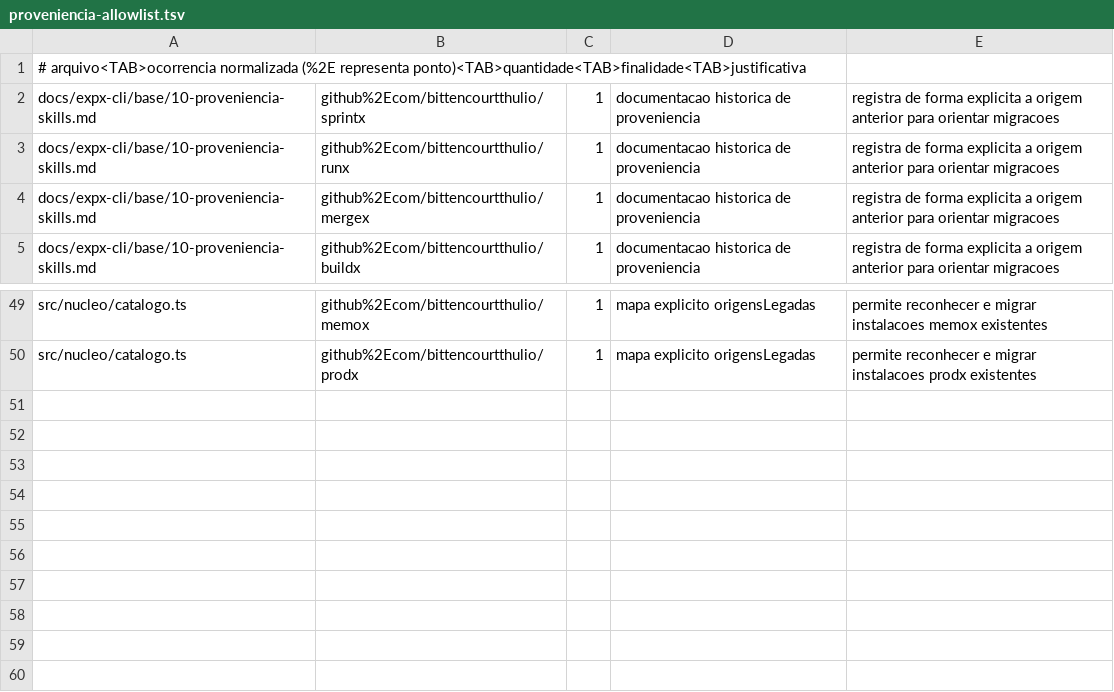
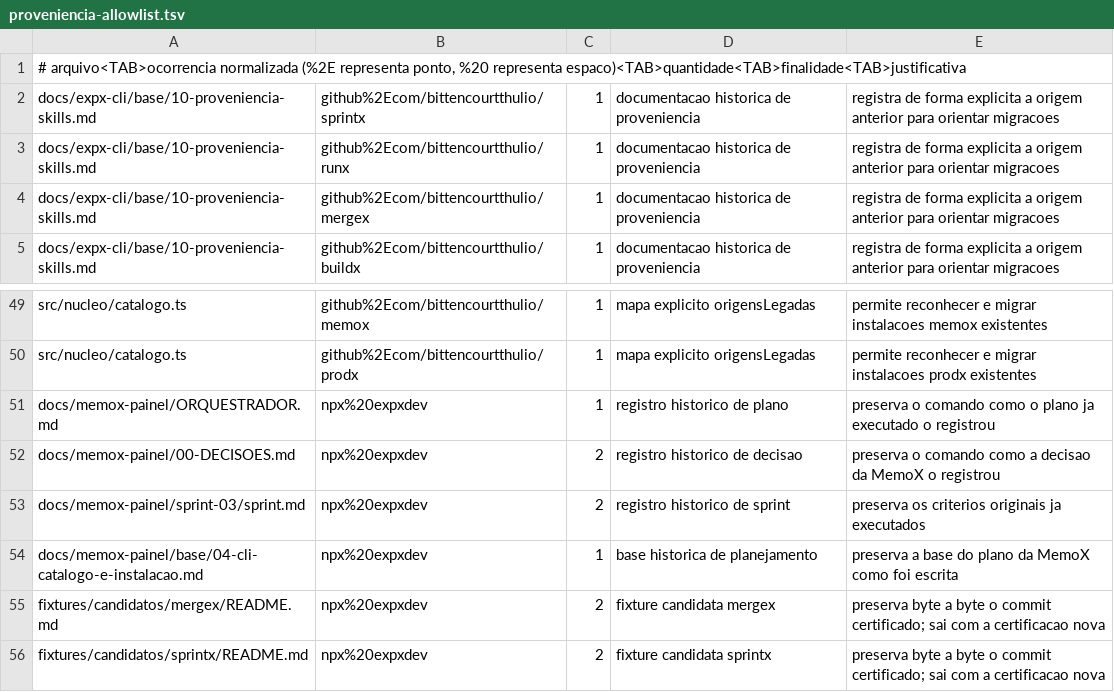
Before and after one commit to AxisGov/expxdev, a TSV file: scripts/ci/proveniencia-allowlist.tsv, drawn as a sheet; only a part is shown, gaps mark what is left out.

```diff
--- a/scripts/ci/proveniencia-allowlist.tsv
+++ b/scripts/ci/proveniencia-allowlist.tsv
@@ -1,2 +1,2 @@
-# arquivo<TAB>ocorrencia normalizada (%2E representa ponto)<TAB>quantidade<TAB>finalidade<TAB>justificativa
+# arquivo<TAB>ocorrencia normalizada (%2E representa ponto, %20 representa espaco)<TAB>quantidade<TAB>finalidade<TAB>justificativa
 docs/expx-cli/base/10-proveniencia-skills.md	github%2Ecom/bittencourtthulio/sprintx	1	documentacao historica de proveniencia	registra de forma explicita a origem anterior para orientar migracoes
@@ -50 +50,7 @@ src/nucleo/catalogo.ts	github%2Ecom/bittencourtthulio/memox	1	mapa explicito ori
 src/nucleo/catalogo.ts	github%2Ecom/bittencourtthulio/prodx	1	mapa explicito origensLegadas	permite reconhecer e migrar instalacoes prodx existentes
+docs/memox-painel/ORQUESTRADOR.md	npx%20expxdev	1	registro historico de plano	preserva o comando como o plano ja executado o registrou
+docs/memox-painel/00-DECISOES.md	npx%20expxdev	2	registro historico de decisao	preserva o comando como a decisao da MemoX o registrou
+docs/memox-painel/sprint-03/sprint.md	npx%20expxdev	2	registro historico de sprint	preserva os criterios originais ja executados
+docs/memox-painel/base/04-cli-catalogo-e-instalacao.md	npx%20expxdev	1	base historica de planejamento	preserva a base do plano da MemoX como foi escrita
+fixtures/candidatos/mergex/README.md	npx%20expxdev	2	fixture candidata mergex	preserva byte a byte o commit certificado; sai com a certificacao nova
+fixtures/candidatos/sprintx/README.md	npx%20expxdev	2	fixture candidata sprintx	preserva byte a byte o commit certificado; sai com a certificacao nova
```
Also changed, not shown: 24 other files.
